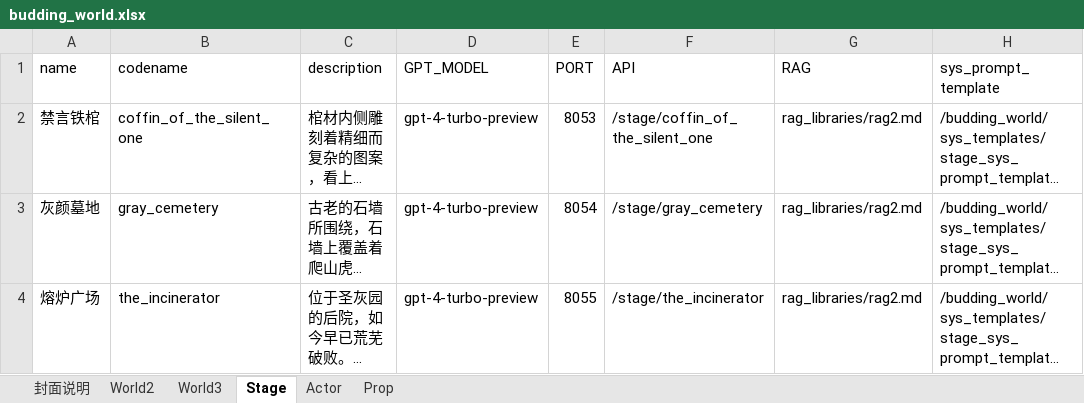
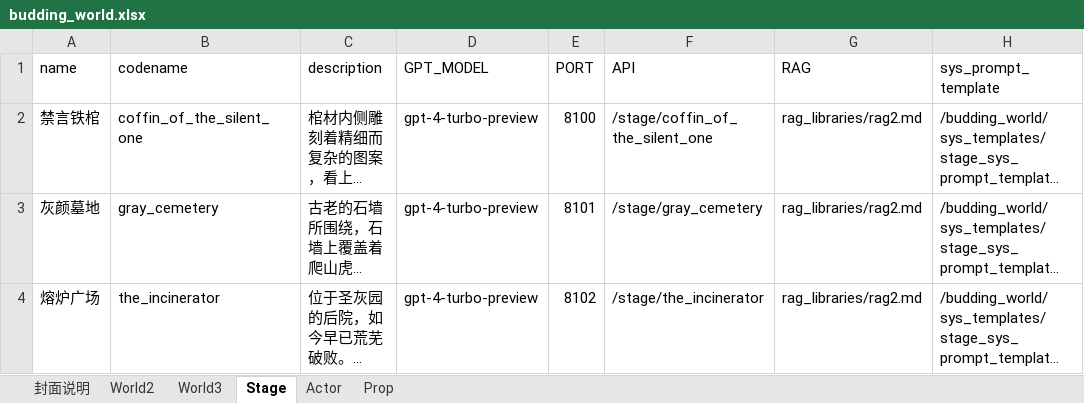
Before and after one commit to yanghanggit/ai-rpg, an Excel workbook: budding_world/settings_editor/budding_world.xlsx, sheet Stage, drawn as a sheet; only a part is shown; long unchanged cells end in …; values as stored, in another font and other column widths than the file's, no borders; the diff covers the shown part only; the diff names each change by its address in the sheet, - before the commit and + after, or states it on an @@ line.

```diff
--- a/budding_world/settings_editor/budding_world.xlsx (sheet Stage)
+++ b/budding_world/settings_editor/budding_world.xlsx (sheet Stage)
-E2 (PORT): 8053
+E2 (PORT): 8100
-E3 (PORT): 8054
+E3 (PORT): 8101
-E4 (PORT): 8055
+E4 (PORT): 8102
```
Also changed, not shown: 1 added row and 2 edited cells elsewhere in this sheet, sheet World2, sheet Actor, sheet World3, 2 other files.
